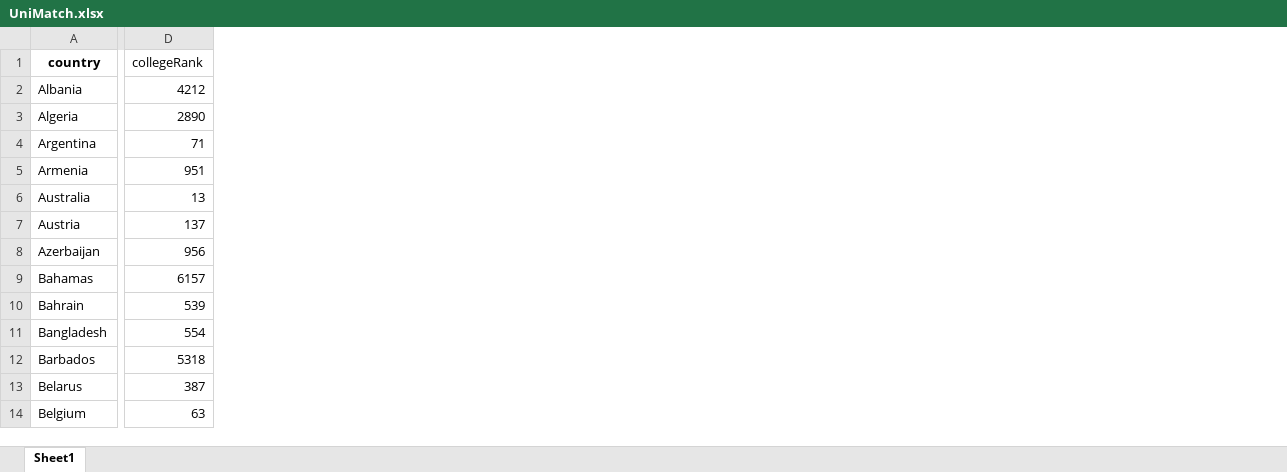
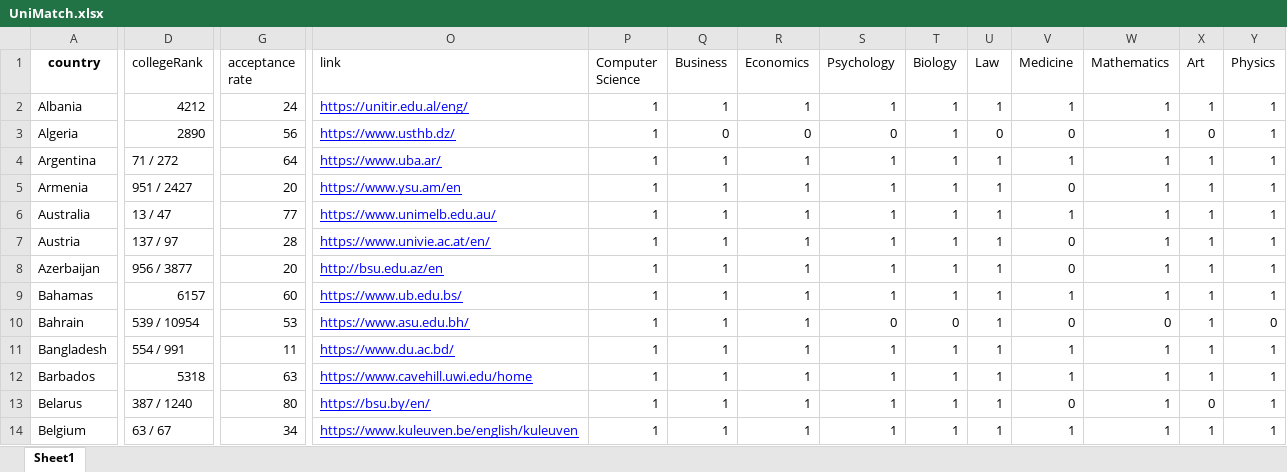
Before and after one commit to IvanDzanija/UniMatch, an Excel workbook: datasets/UniMatch.xlsx, sheet Sheet1, drawn as a sheet; only a part is shown, gaps mark what is left out; values as stored, in another font and other column widths than the file's, no borders; charts and pictures not drawn; the diff covers the shown part only; the diff names each change by its address in the sheet, - before the commit and + after, or states it on an @@ line.

Commit message:
Indexi u cijene u pricesComplete datasetu

```diff
--- a/datasets/UniMatch.xlsx (sheet Sheet1)
+++ b/datasets/UniMatch.xlsx (sheet Sheet1)
+column G (acceptance rate), rows 2-14: 24 | 56 | 64 | 20 | 77 | 28 | 20 | 60 | 53 | 11 | 63 | 80 | 34
+column O (link), rows 2-14: https://unitir.edu.al/eng/ | https://www.usthb.dz/ | https://www.uba.ar/ | https://www.ysu.am/en | https://www.unimelb.edu.au/ | https://www.univie.ac.at/en/ | http://bsu.edu.az/en | https://www.ub.edu.bs/ | https://www.asu.edu.bh/ | https://www.du.ac.bd/ | https://www.cavehill.uwi.edu/home | https://bsu.by/en/ | https://www.kuleuven.be/english/kuleuven
+column P (Computer Science), rows 2-14: all 1
+column Q (Business), rows 2-14: 1 | 0 | 1 | 1 | 1 | 1 | 1 | 1 | 1 | 1 | 1 | 1 | 1
+column R (Economics), rows 2-14: 1 | 0 | 1 | 1 | 1 | 1 | 1 | 1 | 1 | 1 | 1 | 1 | 1
+column S (Psychology), rows 2-14: 1 | 0 | 1 | 1 | 1 | 1 | 1 | 1 | 0 | 1 | 1 | 1 | 1
+column T (Biology), rows 2-14: 1 | 1 | 1 | 1 | 1 | 1 | 1 | 1 | 0 | 1 | 1 | 1 | 1
+column U (Law), rows 2-14: 1 | 0 | 1 | 1 | 1 | 1 | 1 | 1 | 1 | 1 | 1 | 1 | 1
+column V (Medicine), rows 2-14: 1 | 0 | 1 | 0 | 1 | 0 | 0 | 1 | 0 | 1 | 1 | 0 | 1
+column W (Mathematics), rows 2-14: 1 | 1 | 1 | 1 | 1 | 1 | 1 | 1 | 0 | 1 | 1 | 1 | 1
+column X (Art), rows 2-14: 1 | 0 | 1 | 1 | 1 | 1 | 1 | 1 | 1 | 1 | 1 | 0 | 1
+column Y (Physics), rows 2-14: 1 | 1 | 1 | 1 | 1 | 1 | 1 | 1 | 0 | 1 | 1 | 1 | 1
-D4 (collegeRank): 71
+D4 (collegeRank): 71 / 272
-D5 (collegeRank): 951
+D5 (collegeRank): 951 / 2427
-D6 (collegeRank): 13
+D6 (collegeRank): 13 / 47
-D7 (collegeRank): 137
+D7 (collegeRank): 137 / 97
-D8 (collegeRank): 956
+D8 (collegeRank): 956 / 3877
-D10 (collegeRank): 539
+D10 (collegeRank): 539 / 10954
-D11 (collegeRank): 554
+D11 (collegeRank): 554 / 991
-D13 (collegeRank): 387
+D13 (collegeRank): 387 / 1240
-D14 (collegeRank): 63
+D14 (collegeRank): 63 / 67
```
Also changed, not shown: 1 added column and 119 edited cells elsewhere in this sheet, charts or pictures, 4 other files.
